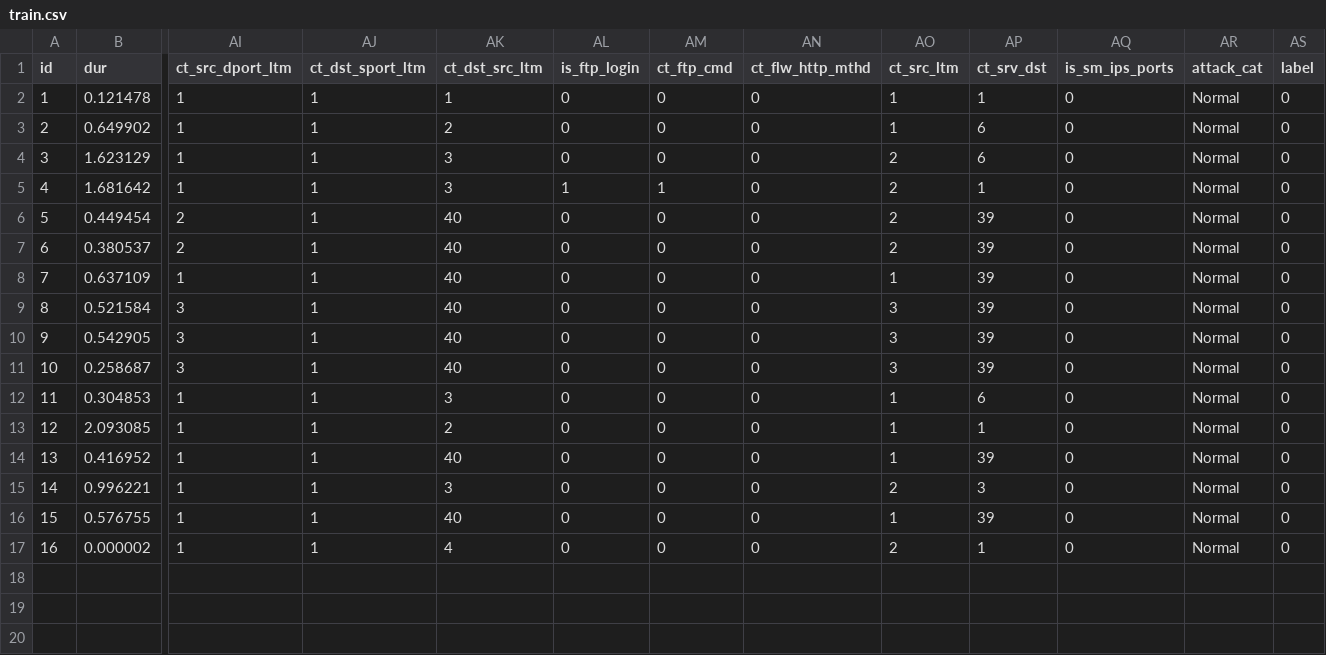
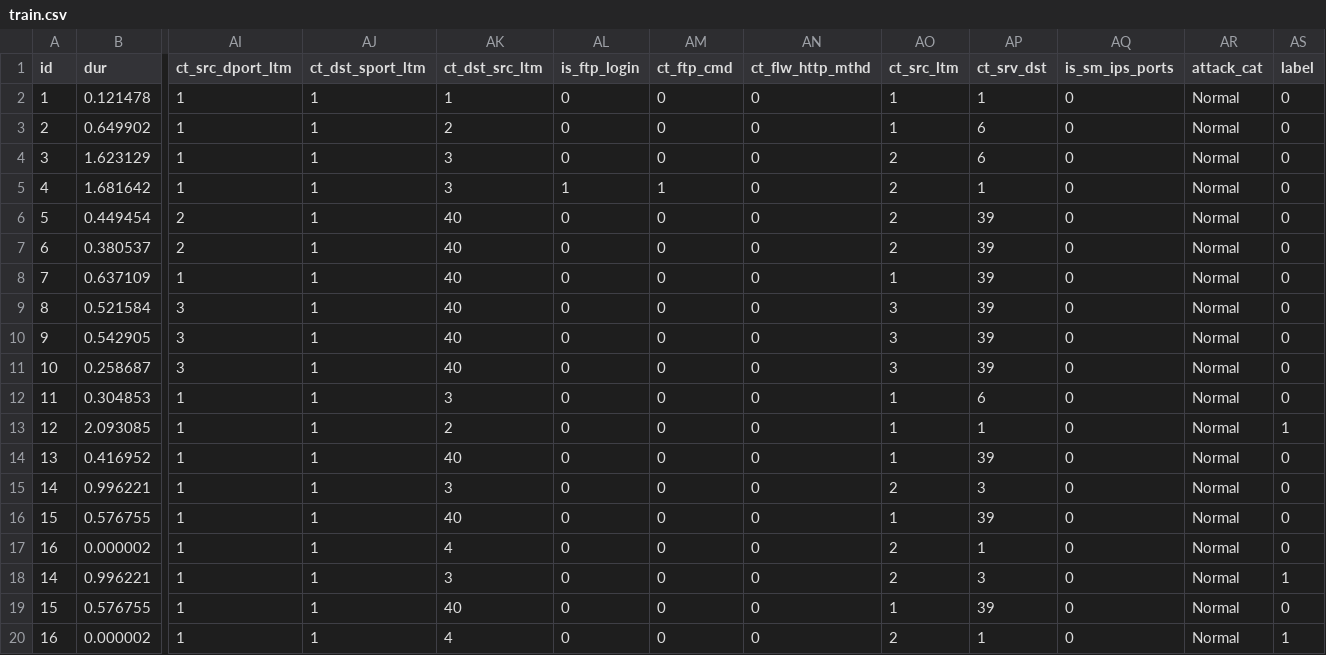
Before and after one commit to kaganhitit11/ml-nids, a CSV file: data/nusw/train.csv, drawn as a sheet; only a part is shown, gaps mark what is left out; rows hold the shown columns only; the diff names each change by its address in the sheet, - before the commit and + after, or states it on an @@ line.

Commit message:
added train and models

```diff
--- a/data/nusw/train.csv
+++ b/data/nusw/train.csv
-AS13 (label): 0
+AS13 (label): 1
+row 18: 14 | 0.996221 | 1 | 1 | 3 | 0 | 0 | 0 | 2 | 3 | 0 | Normal | 1
+row 19: 15 | 0.576755 | 1 | 1 | 40 | 0 | 0 | 0 | 1 | 39 | 0 | Normal | 0
+row 20: 16 | 0.000002 | 1 | 1 | 4 | 0 | 0 | 0 | 2 | 1 | 0 | Normal | 1
```
Also changed, not shown: data/cidds/test.csv, data/cidds/train.csv, 6 other files.
